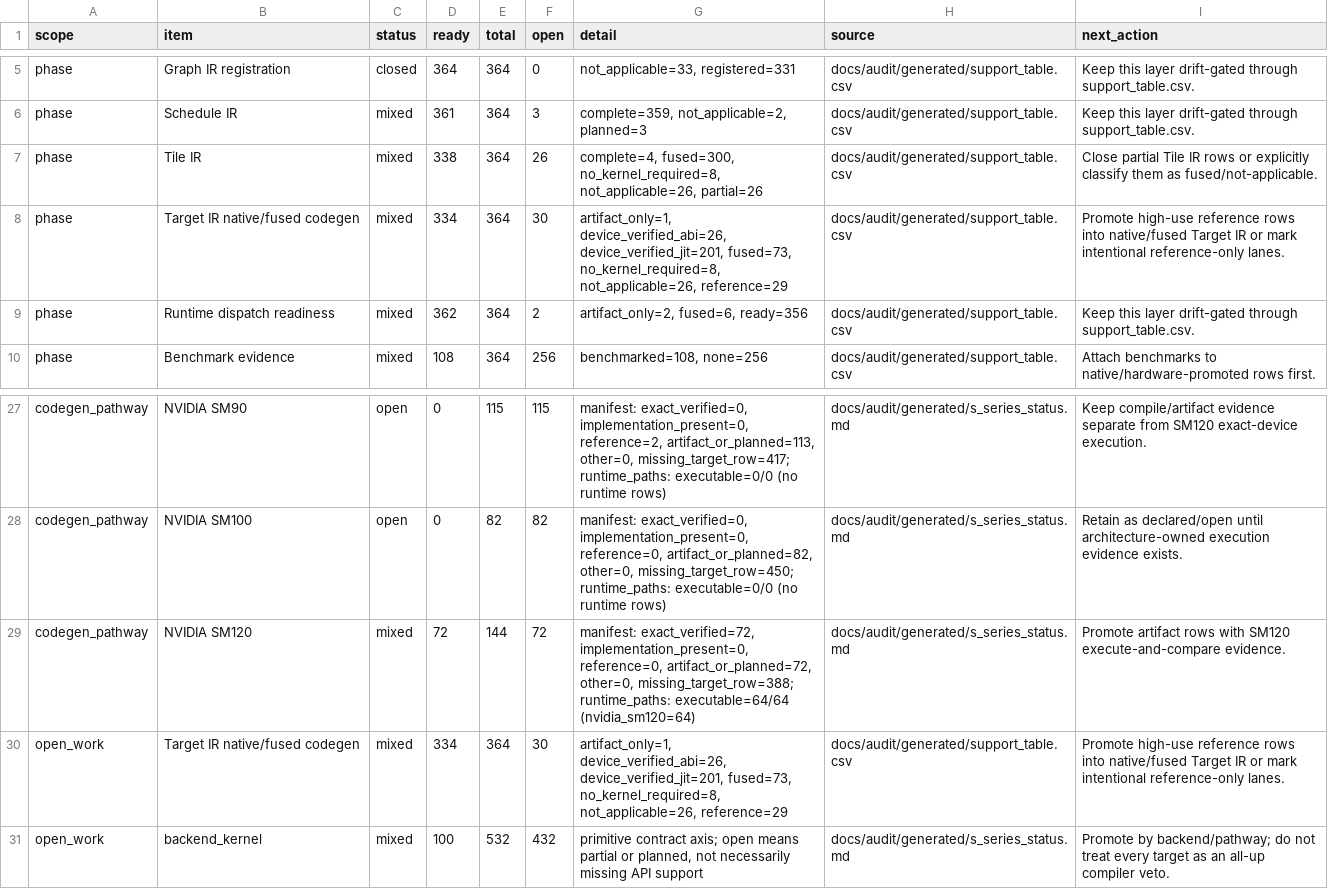
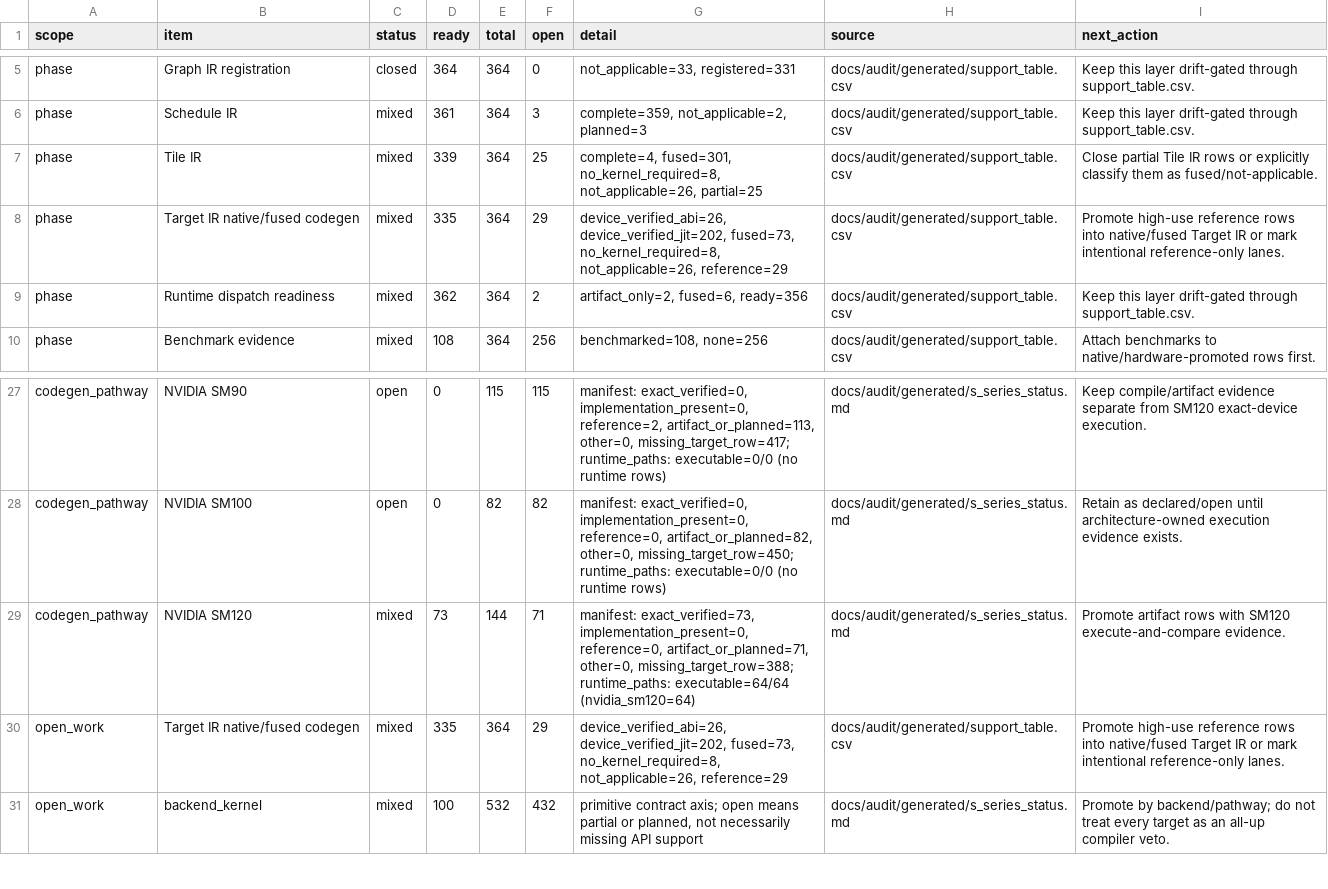
Before and after one commit to gstoner/tessera, a CSV file: docs/audit/generated/compiler_progress.csv, drawn as a sheet; only a part is shown, gaps mark what is left out.

```diff
--- a/docs/audit/generated/compiler_progress.csv
+++ b/docs/audit/generated/compiler_progress.csv
@@ -6,4 +6,4 @@ phase,Graph IR registration,closed,364,364,0,"not_applicable=33, registered=331"
 phase,Schedule IR,mixed,361,364,3,"complete=359, not_applicable=2, planned=3",docs/audit/generated/support_table.csv,Keep this layer drift-gated through support_table.csv.
-phase,Tile IR,mixed,338,364,26,"complete=4, fused=300, no_kernel_required=8, not_applicable=26, partial=26",docs/audit/generated/support_table.csv,Close partial Tile IR rows or explicitly classify them as fused/not-applicable.
-phase,Target IR native/fused codegen,mixed,334,364,30,"artifact_only=1, device_verified_abi=26, device_verified_jit=201, fused=73, no_kernel_required=8, not_applicable=26, reference=29",docs/audit/generated/support_table.csv,Promote high-use reference rows into native/fused Target IR or mark intentional reference-only lanes.
+phase,Tile IR,mixed,339,364,25,"complete=4, fused=301, no_kernel_required=8, not_applicable=26, partial=25",docs/audit/generated/support_table.csv,Close partial Tile IR rows or explicitly classify them as fused/not-applicable.
+phase,Target IR native/fused codegen,mixed,335,364,29,"device_verified_abi=26, device_verified_jit=202, fused=73, no_kernel_required=8, not_applicable=26, reference=29",docs/audit/generated/support_table.csv,Promote high-use reference rows into native/fused Target IR or mark intentional reference-only lanes.
 phase,Runtime dispatch readiness,mixed,362,364,2,"artifact_only=2, fused=6, ready=356",docs/audit/generated/support_table.csv,Keep this layer drift-gated through support_table.csv.
@@ -28,4 +28,4 @@ codegen_pathway,NVIDIA SM90,open,0,115,115,"manifest: exact_verified=0, implemen
 codegen_pathway,NVIDIA SM100,open,0,82,82,"manifest: exact_verified=0, implementation_present=0, reference=0, artifact_or_planned=82, other=0, missing_target_row=450; runtime_paths: executable=0/0 (no runtime rows)",docs/audit/generated/s_series_status.md,Retain as declared/open until architecture-owned execution evidence exists.
-codegen_pathway,NVIDIA SM120,mixed,72,144,72,"manifest: exact_verified=72, implementation_present=0, reference=0, artifact_or_planned=72, other=0, missing_target_row=388; runtime_paths: executable=64/64 (nvidia_sm120=64)",docs/audit/generated/s_series_status.md,Promote artifact rows with SM120 execute-and-compare evidence.
-open_work,Target IR native/fused codegen,mixed,334,364,30,"artifact_only=1, device_verified_abi=26, device_verified_jit=201, fused=73, no_kernel_required=8, not_applicable=26, reference=29",docs/audit/generated/support_table.csv,Promote high-use reference rows into native/fused Target IR or mark intentional reference-only lanes.
+codegen_pathway,NVIDIA SM120,mixed,73,144,71,"manifest: exact_verified=73, implementation_present=0, reference=0, artifact_or_planned=71, other=0, missing_target_row=388; runtime_paths: executable=64/64 (nvidia_sm120=64)",docs/audit/generated/s_series_status.md,Promote artifact rows with SM120 execute-and-compare evidence.
+open_work,Target IR native/fused codegen,mixed,335,364,29,"device_verified_abi=26, device_verified_jit=202, fused=73, no_kernel_required=8, not_applicable=26, reference=29",docs/audit/generated/support_table.csv,Promote high-use reference rows into native/fused Target IR or mark intentional reference-only lanes.
 open_work,backend_kernel,mixed,100,532,432,"primitive contract axis; open means partial or planned, not necessarily missing API support",docs/audit/generated/s_series_status.md,Promote by backend/pathway; do not treat every target as an all-up compiler veto.
```
Also changed, not shown: docs/audit/generated/dtype_flow.csv, docs/audit/generated/single_gpu_closeout.csv, 9 other files.
